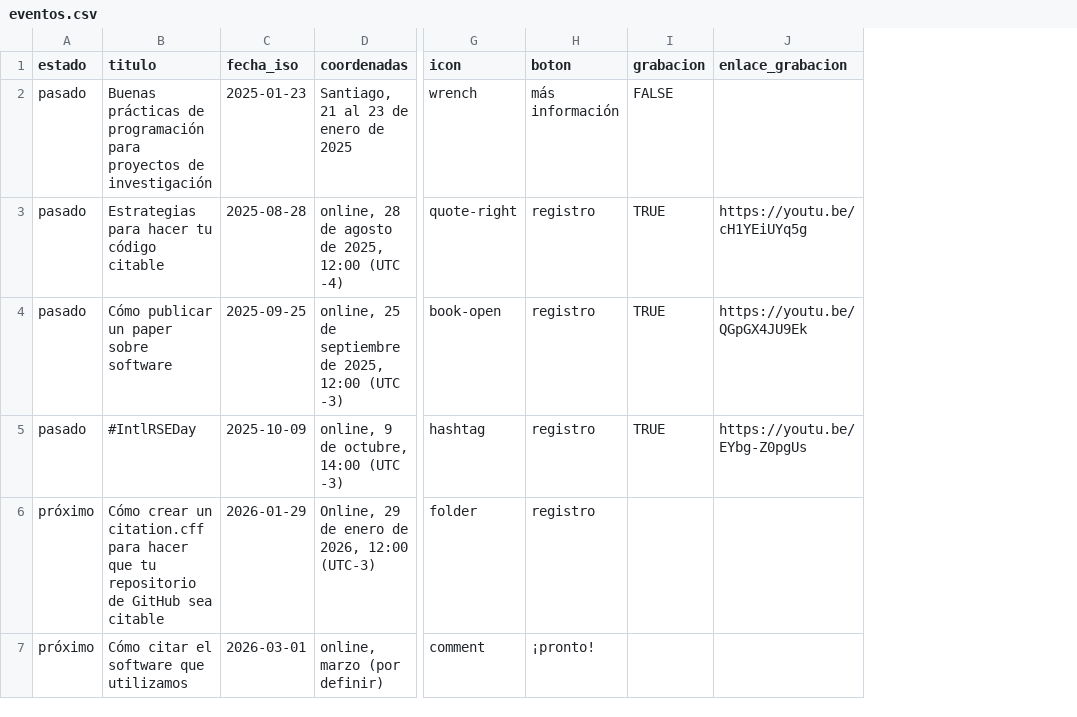
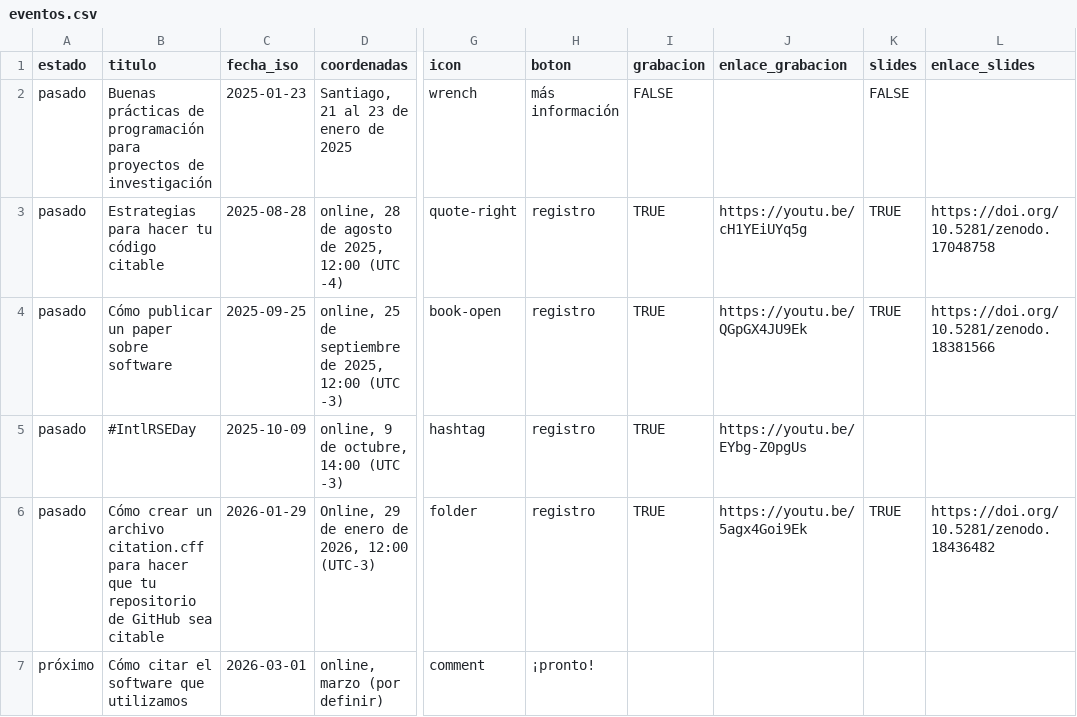
Before and after one commit to rse-chile/rse-chile.github.io, a CSV file: data/eventos.csv, drawn as a sheet; only a part is shown, gaps mark what is left out; the diff names each change by its address in the sheet, - before the commit and + after, or states it on an @@ line.

Commit message:
links último evento + botón slides

```diff
--- a/data/eventos.csv
+++ b/data/eventos.csv
+column K (slides), rows 2-6: FALSE | TRUE | TRUE |  | TRUE
+column L (enlace_slides), rows 3-6: https://doi.org/10.5281/zenodo.17048758 | https://doi.org/10.5281/zenodo.18381566 |  | https://doi.org/10.5281/zenodo.18436482
-A6 (estado): próximo
+A6 (estado): pasado
-B6 (titulo): …crear un citation.cff para…
+B6 (titulo): …crear un archivo citation.cff para…
-I6 (grabacion): (empty)
+I6 (grabacion): TRUE
-J6 (enlace_grabacion): (empty)
+J6 (enlace_grabacion): https://youtu.be/5agx4Goi9Ek
```
Also changed, not shown: 8 other files.
